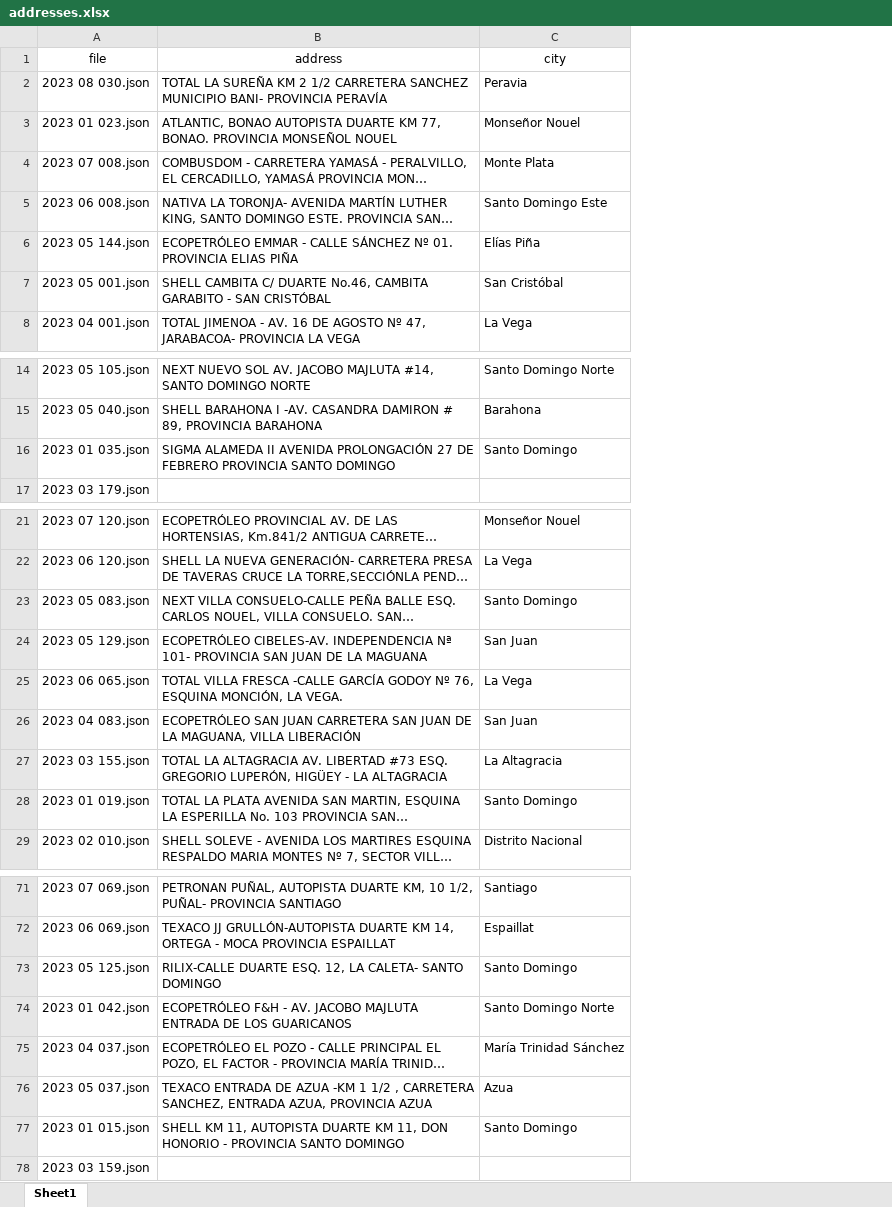
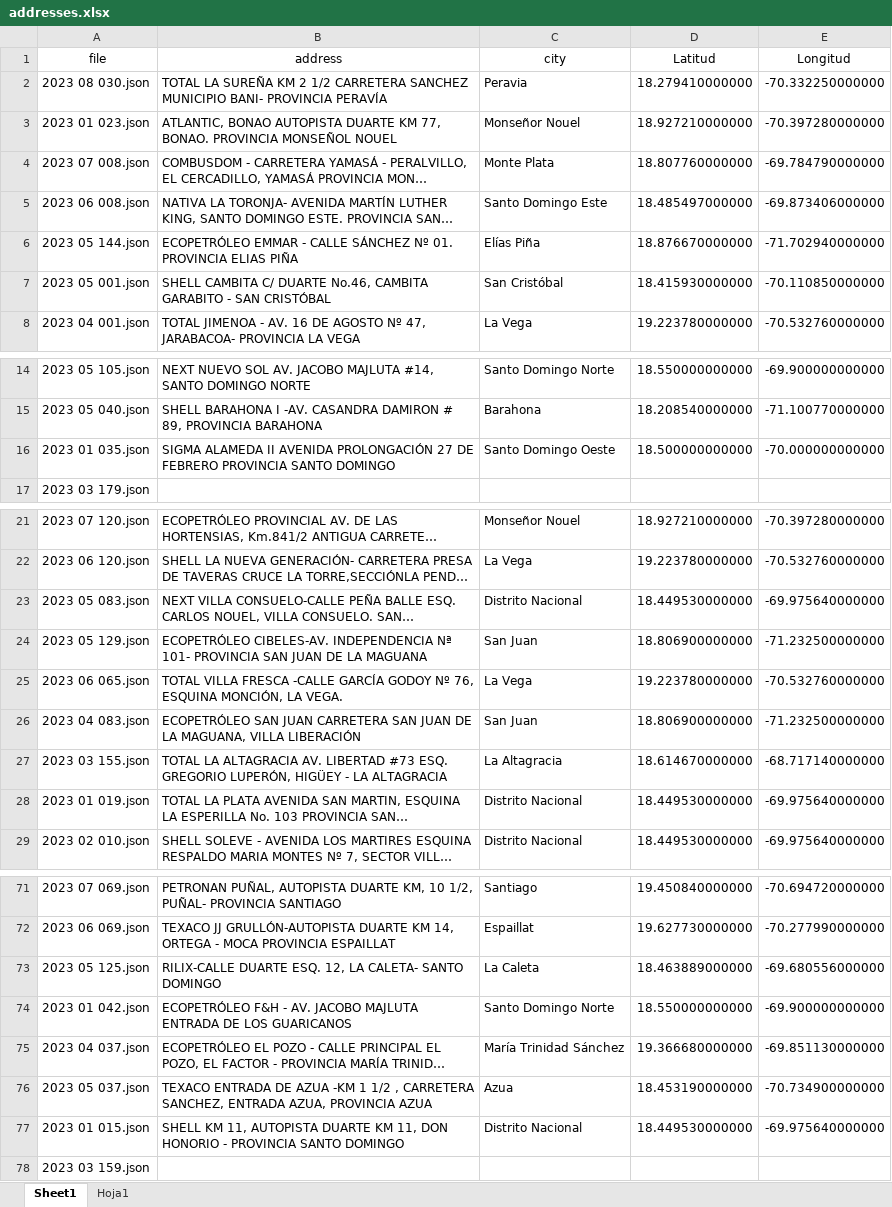
Before and after one commit to rafaeljosem/gas_station_analysis, an Excel workbook: addresses.xlsx, sheet Sheet1, drawn as a sheet; only a part is shown, gaps mark what is left out; long unchanged cells end in …; values as stored, in another font and other column widths than the file's, no borders; the diff covers the shown part only; the diff names each change by its address in the sheet, - before the commit and + after, or states it on an @@ line.

```diff
--- a/addresses.xlsx (sheet Sheet1)
+++ b/addresses.xlsx (sheet Sheet1)
+sheet tab: Hoja1
+column D (Latitud), rows 2-8: 18.279410000000 | 18.927210000000 | 18.807760000000 | 18.485497000000 | 18.876670000000 | 18.415930000000 | 19.223780000000; rows 14-16: 18.550000000000 | 18.208540000000 | 18.500000000000; rows 21-29: 18.927210000000 | 19.223780000000 | 18.449530000000 | 18.806900000000 | 19.223780000000 | 18.806900000000 | 18.614670000000 | 18.449530000000 | 18.449530000000; rows 71-77: 19.450840000000 | 19.627730000000 | 18.463889000000 | 18.550000000000 | 19.366680000000 | 18.453190000000 | 18.449530000000
+column E (Longitud), rows 2-8: -70.332250000000 | -70.397280000000 | -69.784790000000 | -69.873406000000 | -71.702940000000 | -70.110850000000 | -70.532760000000; rows 14-16: -69.900000000000 | -71.100770000000 | -70.000000000000; rows 21-29: -70.397280000000 | -70.532760000000 | -69.975640000000 | -71.232500000000 | -70.532760000000 | -71.232500000000 | -68.717140000000 | -69.975640000000 | -69.975640000000; rows 71-77: -70.694720000000 | -70.277990000000 | -69.680556000000 | -69.900000000000 | -69.851130000000 | -70.734900000000 | -69.975640000000
-C16 (city): Santo Domingo
+C16 (city): Santo Domingo Oeste
-C23 (city): Santo Domingo
+C23 (city): Distrito Nacional
-C28 (city): Santo Domingo
+C28 (city): Distrito Nacional
-C73 (city): Santo Domingo
+C73 (city): La Caleta
-C77 (city): Santo Domingo
+C77 (city): Distrito Nacional
```
Also changed, not shown: 17 edited cells elsewhere in this sheet, 4 other files.
